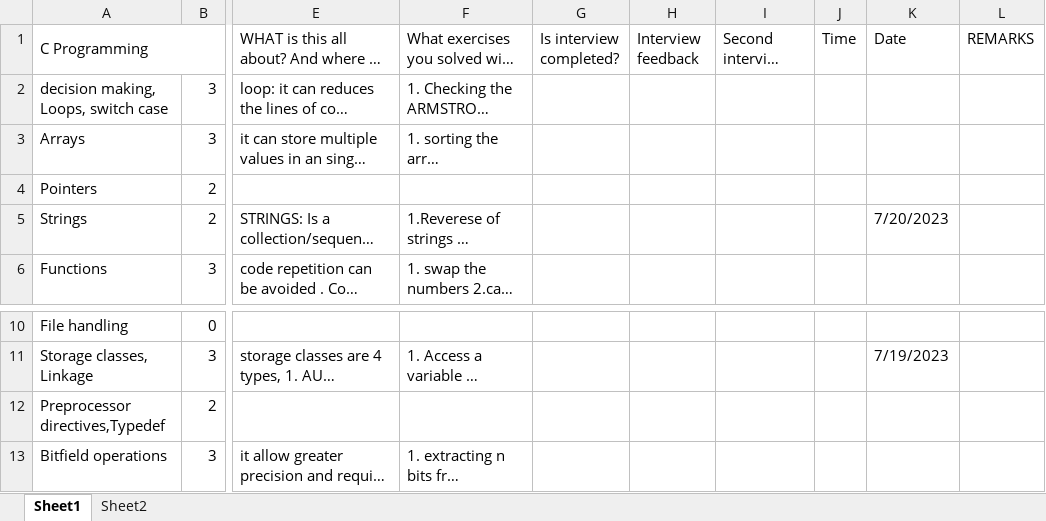
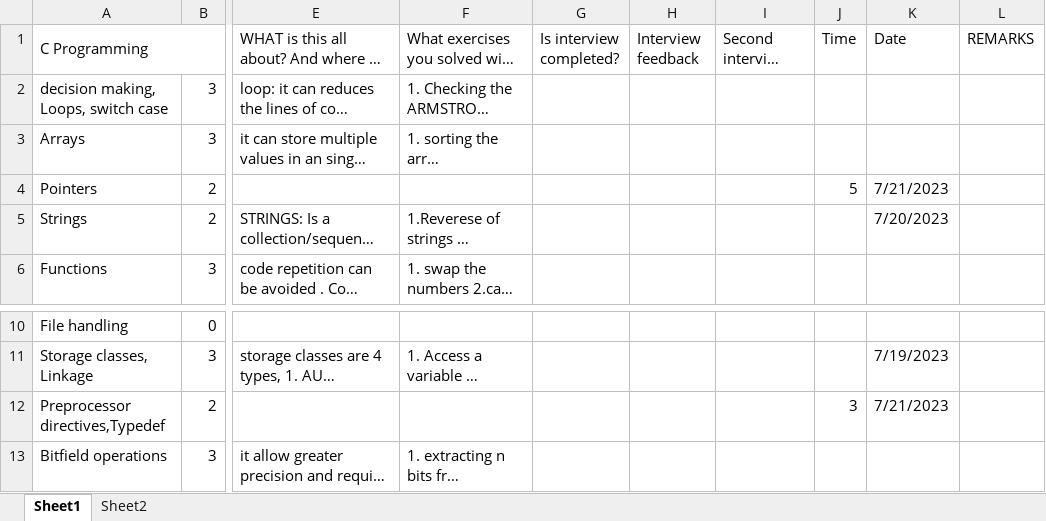
Before and after one commit to FSTech1/Bharath, an Excel workbook: Bharath.xlsx, sheet Sheet1, drawn as a sheet; only a part is shown, gaps mark what is left out; long unchanged cells end in …; values as stored, in another font and other column widths than the file's, no cell formats; the diff names each change by its address in the sheet, - before the commit and + after, or states it on an @@ line.

Commit message:
Add files via upload

```diff
--- a/Bharath.xlsx (sheet Sheet1)
+++ b/Bharath.xlsx (sheet Sheet1)
-J4 (Time): (empty)
+J4 (Time): 5
-K4 (Date): (empty)
+K4 (Date): 7/21/2023
-J12 (Time): (empty)
+J12 (Time): 3
-K12 (Date): (empty)
+K12 (Date): 7/21/2023
```
Also changed, not shown: cell formats.
